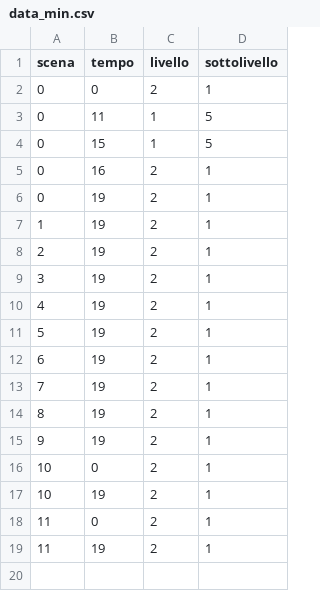
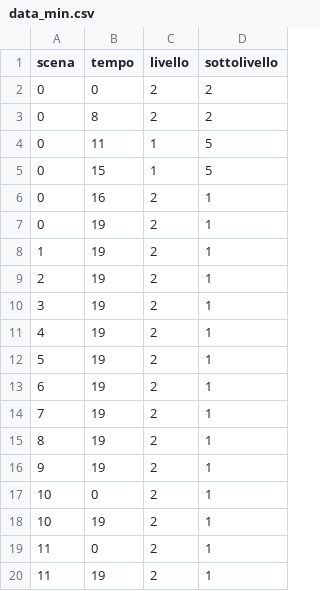
Before and after one commit to filippomirandola/parasite, a CSV file: data/data_min.csv, drawn as a sheet.

```diff
--- a/data/data_min.csv
+++ b/data/data_min.csv
@@ -1,3 +1,4 @@
 scena,tempo,livello,sottolivello
-0,0,2,1
+0,0,2,2
+0,8,2,2
 0,11,1,5
```
Also changed, not shown: 32 other files.
